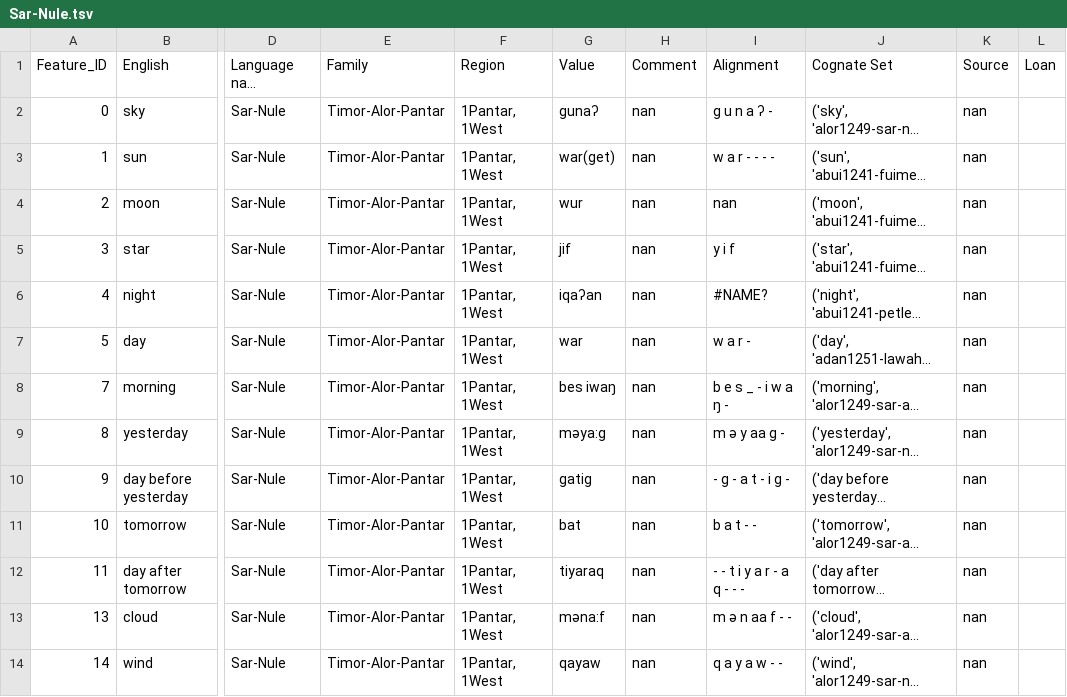
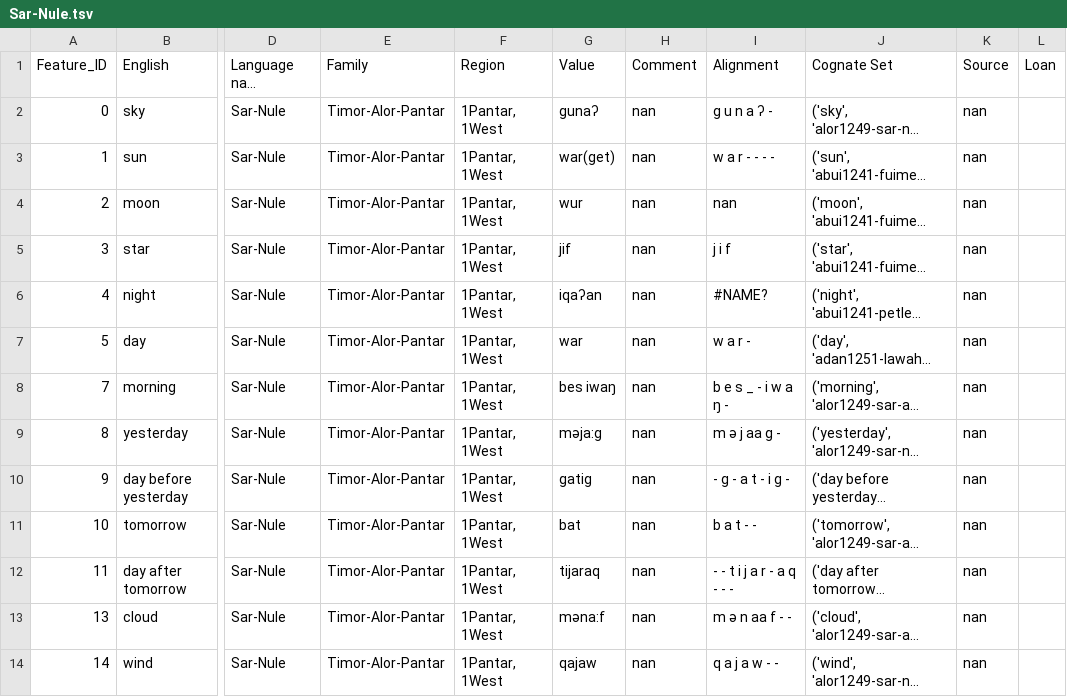
Before and after one commit to xrotwang/lexirumah-data, a TSV file: datasets/TAP/Sar-Nule.tsv, drawn as a sheet; only a part is shown, gaps mark what is left out; long unchanged cells end in …; the diff covers the shown part only; the diff names each change by its address in the sheet, - before the commit and + after, or states it on an @@ line.

```diff
--- a/datasets/TAP/Sar-Nule.tsv
+++ b/datasets/TAP/Sar-Nule.tsv
-I5 (Alignment): y i f
+I5 (Alignment): j i f
-G9 (Value): məya:g
+G9 (Value): məja:g
-I9 (Alignment): m ə y aa g -
+I9 (Alignment): m ə j aa g -
-G12 (Value): tiyaraq
+G12 (Value): tijaraq
-I12 (Alignment): - - t i y a r - a q - - -
+I12 (Alignment): - - t i j a r - a q - - -
-G14 (Value): qayaw
+G14 (Value): qajaw
-I14 (Alignment): q a y a w - -
+I14 (Alignment): q a j a w - -
```
Also changed, not shown: 1 removed row and 123 edited cells elsewhere in this file, datasets/TAP/Sar-Adiabang.tsv, datasets/TAP/Teiwa-Lebang.tsv, 2 other files.
